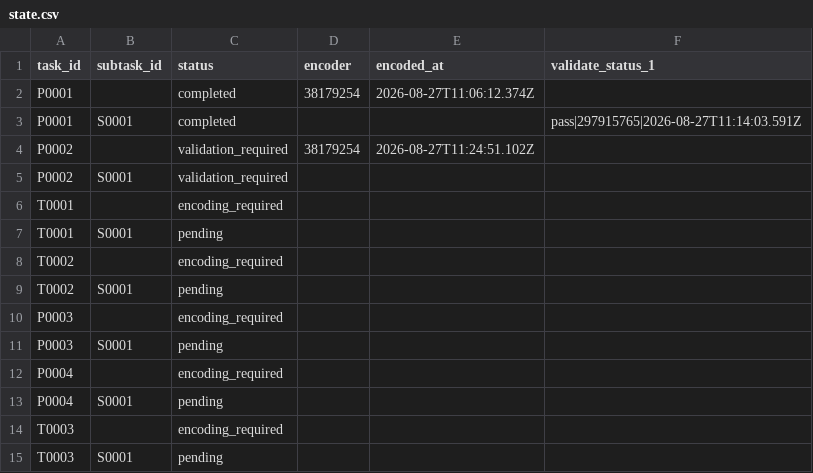
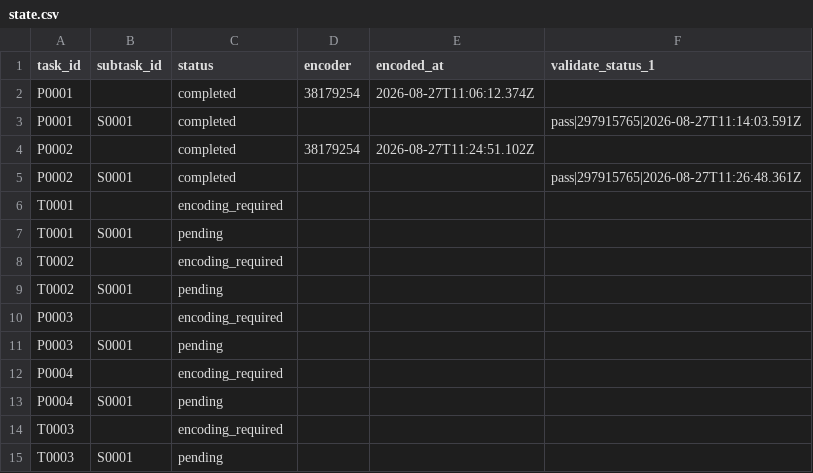
Before and after one commit to ohwjd/test5, a CSV file: tracking/state.csv, drawn as a sheet.

```diff
--- a/tracking/state.csv
+++ b/tracking/state.csv
@@ -3,4 +3,4 @@ P0001,,completed,38179254,2026-08-27T11:06:12.374Z,
 P0001,S0001,completed,,,pass|297915765|2026-08-27T11:14:03.591Z
-P0002,,validation_required,38179254,2026-08-27T11:24:51.102Z,
-P0002,S0001,validation_required,,,
+P0002,,completed,38179254,2026-08-27T11:24:51.102Z,
+P0002,S0001,completed,,,pass|297915765|2026-08-27T11:26:48.361Z
 T0001,,encoding_required,,,
```
Also changed, not shown: tracking/history.csv, 1 other file.
